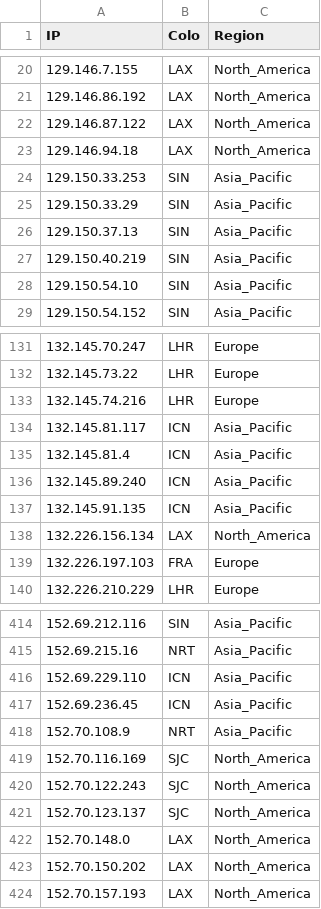
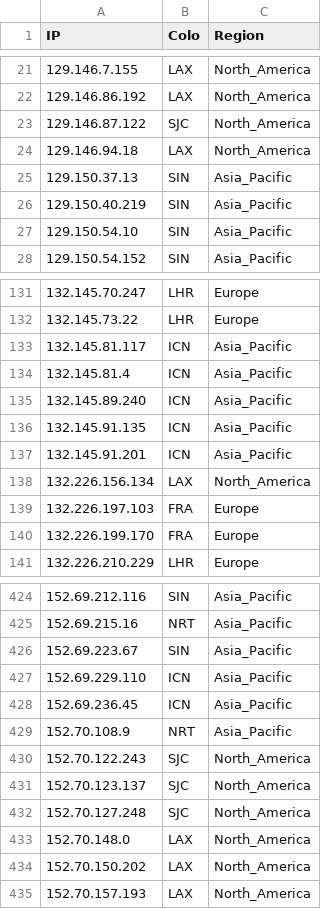
Before and after one commit to FarelRA/proxyip-tracker, a CSV file: result/ips.csv, drawn as a sheet; only a part is shown, gaps mark what is left out; the diff covers the shown part only.

```diff
--- a/result/ips.csv
+++ b/result/ips.csv
@@ -21,6 +22,4 @@ IP,Colo,Region
 129.146.86.192,LAX,North_America
-129.146.87.122,LAX,North_America
+129.146.87.122,SJC,North_America
 129.146.94.18,LAX,North_America
-129.150.33.253,SIN,Asia_Pacific
-129.150.33.29,SIN,Asia_Pacific
 129.150.37.13,SIN,Asia_Pacific
@@ -132,3 +132,2 @@ IP,Colo,Region
 132.145.73.22,LHR,Europe
-132.145.74.216,LHR,Europe
 132.145.81.117,ICN,Asia_Pacific
@@ -137,4 +136,6 @@ IP,Colo,Region
 132.145.91.135,ICN,Asia_Pacific
+132.145.91.201,ICN,Asia_Pacific
 132.226.156.134,LAX,North_America
 132.226.197.103,FRA,Europe
+132.226.199.170,FRA,Europe
 132.226.210.229,LHR,Europe
@@ -415,2 +425,3 @@ IP,Colo,Region
 152.69.215.16,NRT,Asia_Pacific
+152.69.223.67,SIN,Asia_Pacific
 152.69.229.110,ICN,Asia_Pacific
@@ -418,5 +429,5 @@ IP,Colo,Region
 152.70.108.9,NRT,Asia_Pacific
-152.70.116.169,SJC,North_America
 152.70.122.243,SJC,North_America
 152.70.123.137,SJC,North_America
+152.70.127.248,SJC,North_America
 152.70.148.0,LAX,North_America
```
Also changed, not shown: 27 added rows, 15 removed rows and 37 edited cells elsewhere in this file, result/domains-ips.csv, result/tested-ips.csv.
